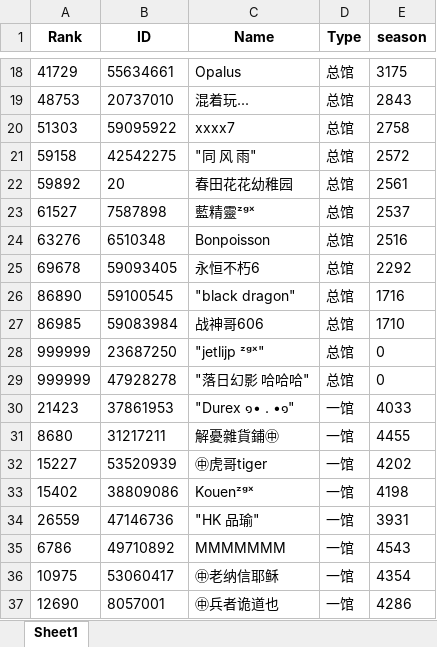
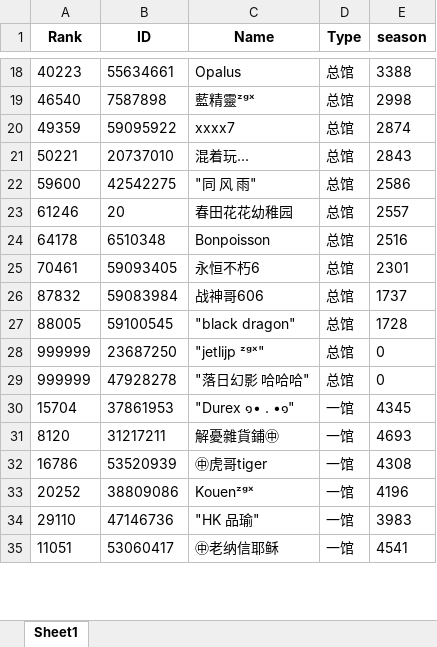
Before and after one commit to CTWYouYu/ZGX_Public, an Excel workbook: Season_Trophies/87.xlsx, sheet Sheet1, drawn as a sheet; only a part is shown, gaps mark what is left out; values as stored, in another font and other column widths than the file's, no borders; removed rows and columns are numbered as before the commit, all else as after; the diff covers the shown part only; the diff names each change by its address in the sheet, - before the commit and + after, or states it on an @@ line.

```diff
--- a/Season_Trophies/87.xlsx (sheet Sheet1)
+++ b/Season_Trophies/87.xlsx (sheet Sheet1)
-A18 (Rank): 41729
+A18 (Rank): 40223
-E18 (season): 3175
+E18 (season): 3388
+row 19: 46540 | 7587898 | 藍精靈ᶻᵍˣ | 总馆 | 2998
+row 20: 49359 | 59095922 | xxxx7 | 总馆 | 2874
-A21 (Rank): 48753
+A21 (Rank): 50221
-row 20: 51303 | 59095922 | xxxx7 | 总馆 | 2758
-A22 (Rank): 59158
+A22 (Rank): 59600
-E22 (season): 2572
+E22 (season): 2586
-A23 (Rank): 59892
+A23 (Rank): 61246
-E23 (season): 2561
+E23 (season): 2557
-row 23: 61527 | 7587898 | 藍精靈ᶻᵍˣ | 总馆 | 2537
-A24 (Rank): 63276
+A24 (Rank): 64178
-A25 (Rank): 69678
+A25 (Rank): 70461
-E25 (season): 2292
+E25 (season): 2301
-row 26: 86890 | 59100545 | "black dragon" | 总馆 | 1716
-A26 (Rank): 86985
+A26 (Rank): 87832
-E26 (season): 1710
+E26 (season): 1737
+row 27: 88005 | 59100545 | "black dragon" | 总馆 | 1728
-A30 (Rank): 21423
+A30 (Rank): 15704
-E30 (season): 4033
+E30 (season): 4345
-A31 (Rank): 8680
+A31 (Rank): 8120
-E31 (season): 4455
+E31 (season): 4693
-A32 (Rank): 15227
+A32 (Rank): 16786
-E32 (season): 4202
+E32 (season): 4308
-A33 (Rank): 15402
+A33 (Rank): 20252
-E33 (season): 4198
+E33 (season): 4196
-A34 (Rank): 26559
+A34 (Rank): 29110
-E34 (season): 3931
+E34 (season): 3983
-row 35: 6786 | 49710892 | MMMMMMM | 一馆 | 4543
-A35 (Rank): 10975
+A35 (Rank): 11051
-E35 (season): 4354
+E35 (season): 4541
-row 37: 12690 | 8057001 | ㊥兵者诡道也 | 一馆 | 4286
```
Also changed, not shown: 25 added rows, 22 removed rows and 114 edited cells elsewhere in this sheet, Season_Attack/87.xlsx, Season_Trophies/81.xlsx, 5 other files.
